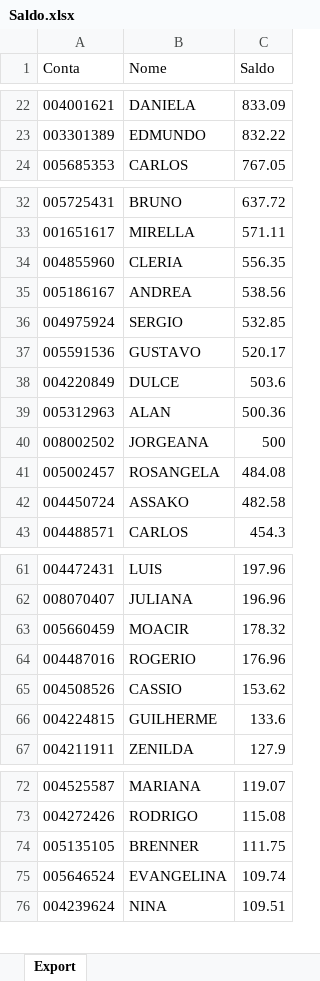
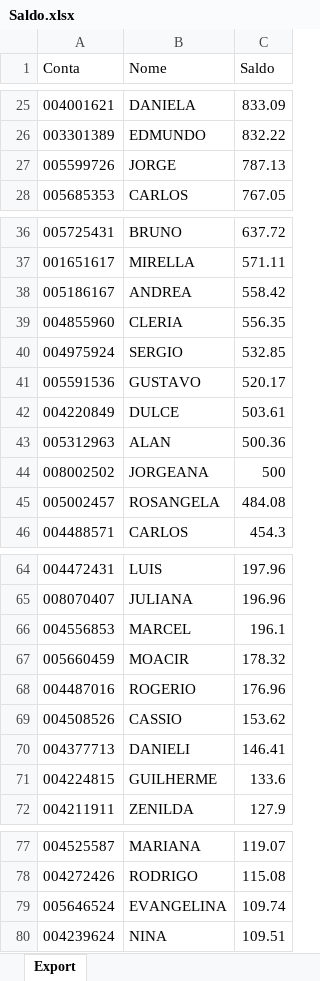
Before and after one commit to bluemetrixgit/Mesa_de_operacao, an Excel workbook: Saldo.xlsx, sheet Export, drawn as a sheet; only a part is shown, gaps mark what is left out; values as stored, in another font and other column widths than the file's, no borders; removed rows and columns are numbered as before the commit, all else as after; the diff covers the shown part only; the diff names each change by its address in the sheet, - before the commit and + after, or states it on an @@ line.

```diff
--- a/Saldo.xlsx (sheet Export)
+++ b/Saldo.xlsx (sheet Export)
+row 27: 005599726 | JORGE | 787.13
+row 38: 005186167 | ANDREA | 558.42
-row 35: 005186167 | ANDREA | 538.56
-C42 (Saldo): 503.6
+C42 (Saldo): 503.61
-row 42: 004450724 | ASSAKO | 482.58
+row 66: 004556853 | MARCEL | 196.1
+row 70: 004377713 | DANIELI | 146.41
-row 74: 005135105 | BRENNER | 111.75
```
Also changed, not shown: 16 added rows, 14 removed rows and 3 edited cells elsewhere in this sheet, PL Total.xlsx, Posição.xlsx, 4 other files.
